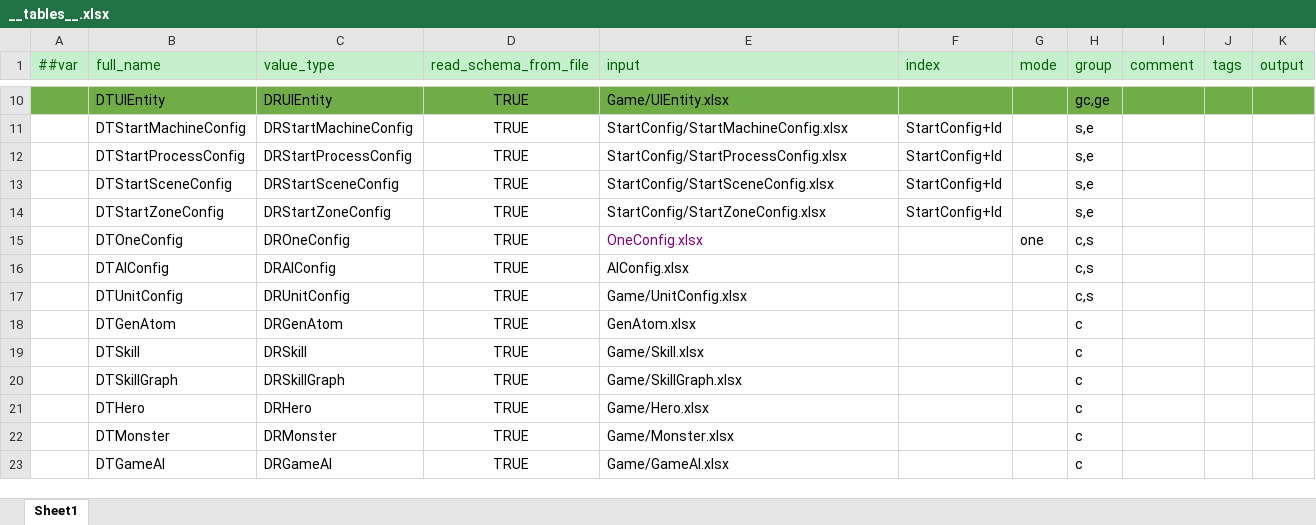
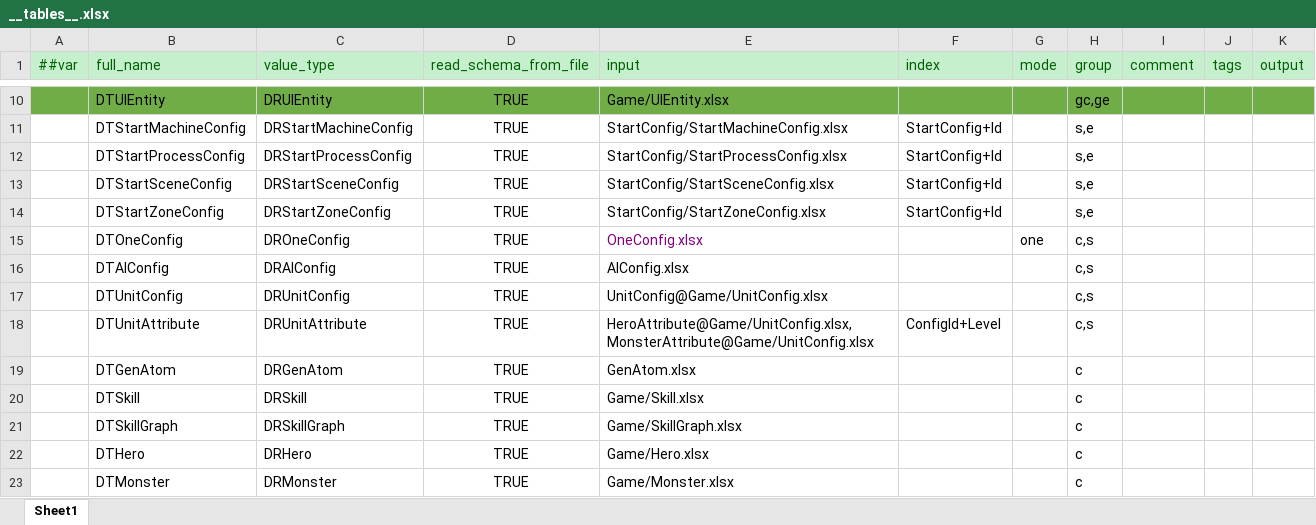
Before and after one commit to a38782615/GameDevelopmentKit, an Excel workbook: Design/Excel/ET/Datas/__tables__.xlsx, sheet Sheet1, drawn as a sheet; only a part is shown, gaps mark what is left out; the shorter side is filled out with more unchanged rows; values as stored, in another font and other column widths than the file's, no borders; the diff names each change by its address in the sheet, - before the commit and + after, or states it on an @@ line.

```diff
--- a/Design/Excel/ET/Datas/__tables__.xlsx (sheet Sheet1)
+++ b/Design/Excel/ET/Datas/__tables__.xlsx (sheet Sheet1)
-E17 (input): Game/UnitConfig.xlsx
+E17 (input): UnitConfig@Game/UnitConfig.xlsx
+row 18:  | DTUnitAttribute | DRUnitAttribute | TRUE | HeroAttribute@Game/UnitConfig.xlsx,MonsterAttribute@Game/UnitConfig.xlsx | ConfigId+Level |  | c,s
```
Also changed, not shown: Design/Excel/ET/Datas/Game/Entity.xlsx, Design/Excel/ET/Datas/Game/Hero.xlsx, 18 other files.
